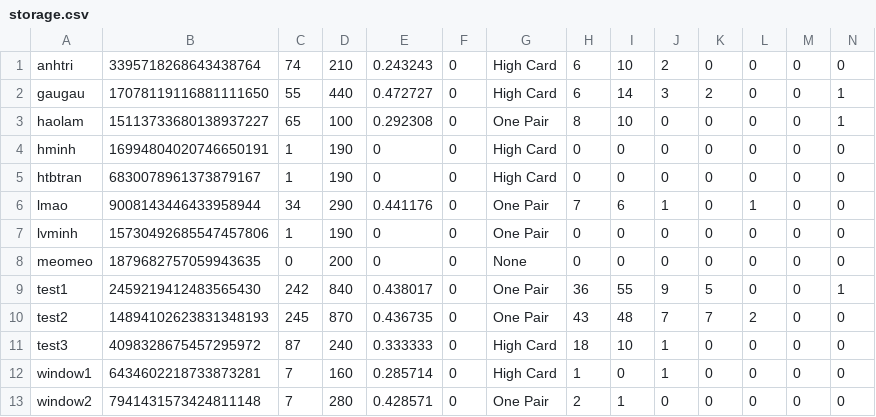
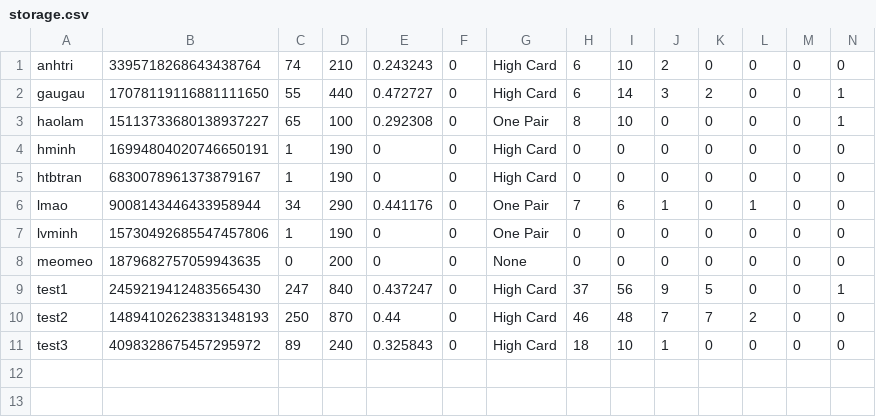
Before and after one commit to haolamnm/poker-game, a CSV file: include/storage/storage.csv, drawn as a sheet; only a part is shown; rows hold the shown columns only; the diff names each change by its address in the sheet, - before the commit and + after, or states it on an @@ line.

```diff
--- a/include/storage/storage.csv
+++ b/include/storage/storage.csv
-C9: 242
+C9: 247
-E9: 0.438017
+E9: 0.437247
-G9:G10: One Pair
+G9:G10: High Card
-H9: 36
+H9: 37
-I9: 55
+I9: 56
-C10: 245
+C10: 250
-E10: 0.436735
+E10: 0.44
-H10: 43
+H10: 46
-C11: 87
+C11: 89
-E11: 0.333333
+E11: 0.325843
-row 12: window1 | 6434602218733873281 | 7 | 160 | 0.285714 | 0 | High Card | 1 | 0 | 1 | 0 | 0 | 0 | 0
-row 13: window2 | 7941431573424811148 | 7 | 280 | 0.428571 | 0 | One Pair | 2 | 1 | 0 | 0 | 0 | 0 | 0
```
Also changed, not shown: include/storage/leaderboard.csv, 24 other files.
